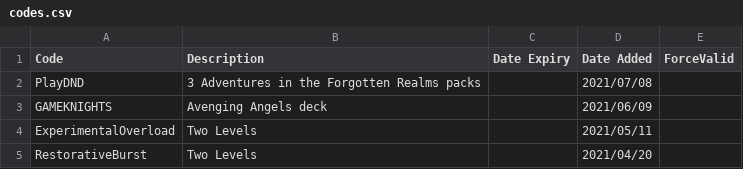
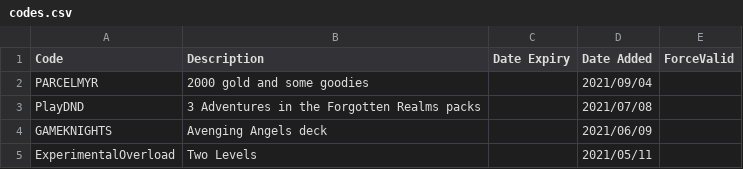
Before and after one commit to LaustinSpayce/arena-codes, a CSV file: src/data/codes.csv, drawn as a sheet; only a part is shown; the shorter side is filled out with more unchanged rows.

Commit message:
PARCELMYR

```diff
--- a/src/data/codes.csv
+++ b/src/data/codes.csv
@@ -1,2 +1,3 @@
 Code, Description, Date Expiry, Date Added, ForceValid,
+PARCELMYR, 2000 gold and some goodies, ,2021/09/04, ,
 PlayDND, 3 Adventures in the Forgotten Realms packs, ,2021/07/08, ,
```
